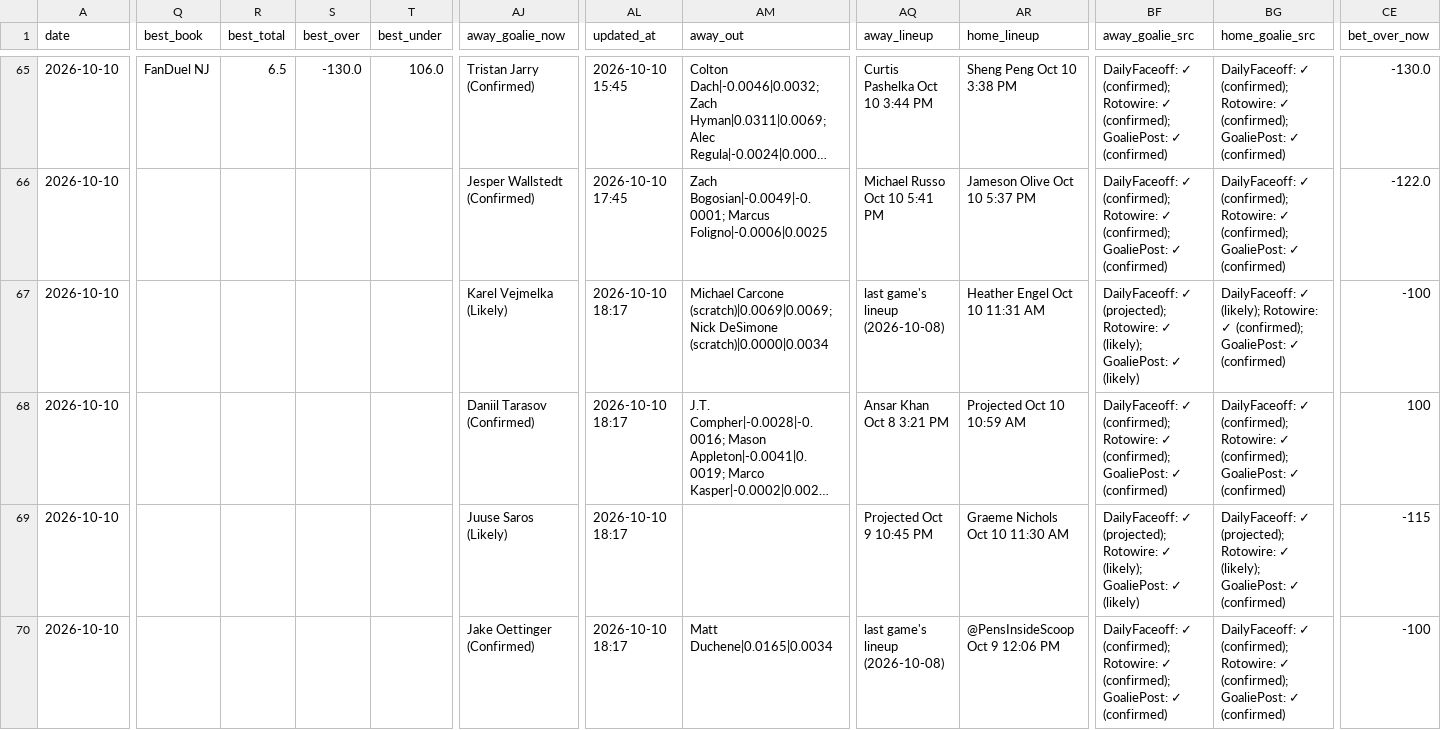
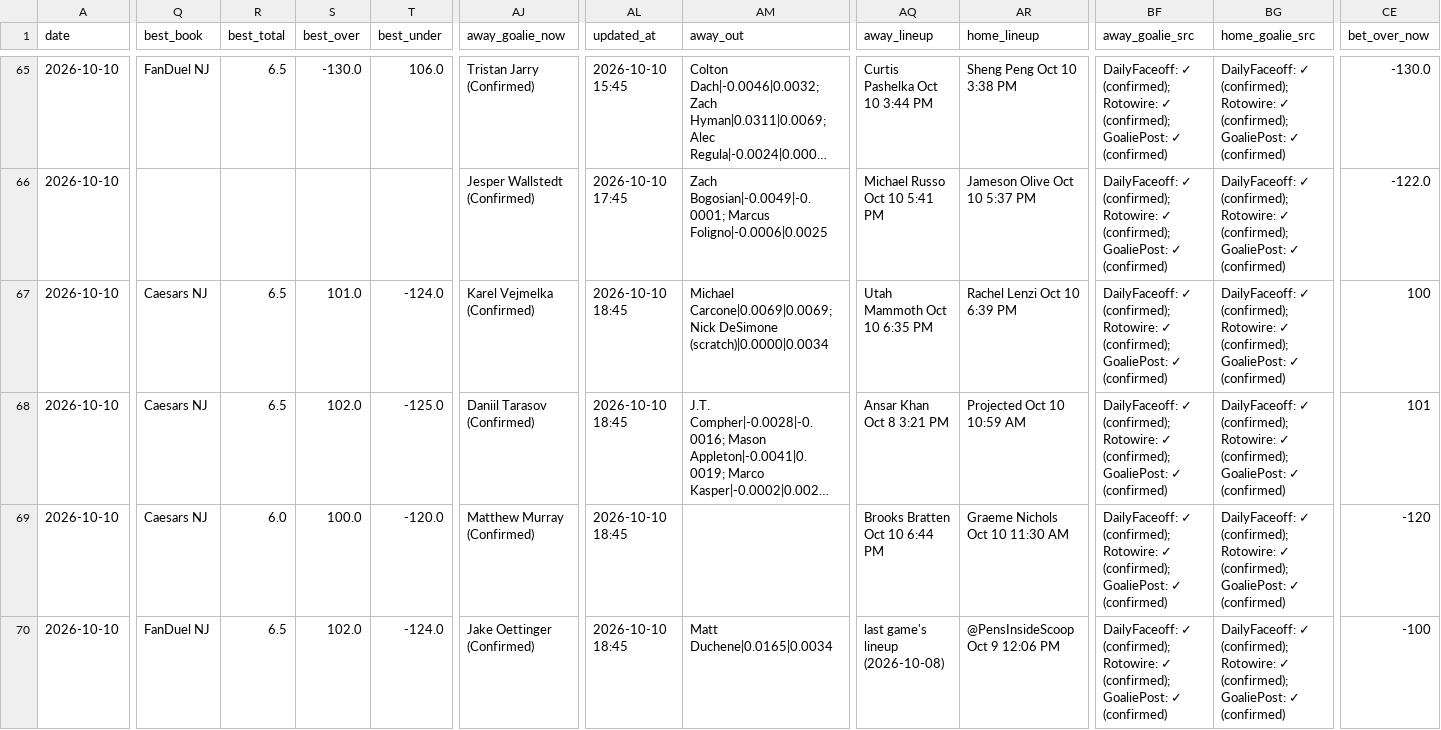
Before and after one commit to Prezbo8/NHL-total-model, a CSV file: data/paper_trades.csv, drawn as a sheet; only a part is shown, gaps mark what is left out; long unchanged cells end in …; the diff covers the shown part only; the diff names each change by its address in the sheet, - before the commit and + after, or states it on an @@ line.

```diff
--- a/data/paper_trades.csv
+++ b/data/paper_trades.csv
-Q67:Q69 (best_book): (empty)
+Q67:Q69 (best_book): Caesars NJ
-R67:R68 (best_total): (empty)
+R67:R68 (best_total): 6.5
-S67 (best_over): (empty)
+S67 (best_over): 101.0
-T67 (best_under): (empty)
+T67 (best_under): -124.0
-AJ67 (away_goalie_now): Karel Vejmelka (Likely)
+AJ67 (away_goalie_now): Karel Vejmelka (Confirmed)
-AL67:AL70 (updated_at): 2026-10-10 18:17
+AL67:AL70 (updated_at): 2026-10-10 18:45
-AM67 (away_out): Michael Carcone (scratch)|0.0069|0.0069; Nick DeSimone…
+AM67 (away_out): Michael Carcone|0.0069|0.0069; Nick DeSimone…
-AQ67 (away_lineup): last game's lineup (2026-10-08)
+AQ67 (away_lineup): Utah Mammoth Oct 10 6:35 PM
-AR67 (home_lineup): Heather Engel Oct 10 11:31 AM
+AR67 (home_lineup): Rachel Lenzi Oct 10 6:39 PM
-BF67 (away_goalie_src): DailyFaceoff: ✓ (projected); Rotowire: ✓ (likely); GoaliePost: ✓ (likely)
+BF67 (away_goalie_src): DailyFaceoff: ✓ (confirmed); Rotowire: ✓ (confirmed); GoaliePost: ✓ (confirmed)
-BG67 (home_goalie_src): DailyFaceoff: ✓ (likely); Rotowire: ✓…
+BG67 (home_goalie_src): DailyFaceoff: ✓ (confirmed); Rotowire: ✓…
-CE67 (bet_over_now): -100
+CE67 (bet_over_now): 100
-S68 (best_over): (empty)
+S68 (best_over): 102.0
-T68 (best_under): (empty)
+T68 (best_under): -125.0
-CE68 (bet_over_now): 100
+CE68 (bet_over_now): 101
-R69 (best_total): (empty)
+R69 (best_total): 6.0
-S69 (best_over): (empty)
+S69 (best_over): 100.0
-T69 (best_under): (empty)
+T69 (best_under): -120.0
-AJ69 (away_goalie_now): Juuse Saros (Likely)
+AJ69 (away_goalie_now): Matthew Murray (Confirmed)
-AQ69 (away_lineup): Projected Oct 9 10:45 PM
+AQ69 (away_lineup): Brooks Bratten Oct 10 6:44 PM
-BF69 (away_goalie_src): DailyFaceoff: ✓ (projected); Rotowire: ✓ (likely); GoaliePost: ✓ (likely)
+BF69 (away_goalie_src): DailyFaceoff: ✓ (confirmed); Rotowire: ✓ (confirmed); GoaliePost: ✓ (confirmed)
-BG69 (home_goalie_src): DailyFaceoff: ✓ (projected); Rotowire: ✓ (likely); GoaliePost: ✓…
+BG69 (home_goalie_src): DailyFaceoff: ✓ (confirmed); Rotowire: ✓ (confirmed); GoaliePost: ✓…
-CE69 (bet_over_now): -115
+CE69 (bet_over_now): -120
-Q70 (best_book): (empty)
+Q70 (best_book): FanDuel NJ
-R70 (best_total): (empty)
+R70 (best_total): 6.5
-S70 (best_over): (empty)
+S70 (best_over): 102.0
-T70 (best_under): (empty)
+T70 (best_under): -124.0
```
Also changed, not shown: 46 edited cells elsewhere in this file, 5 other files.
